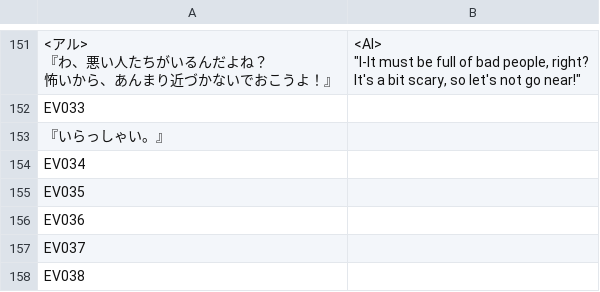
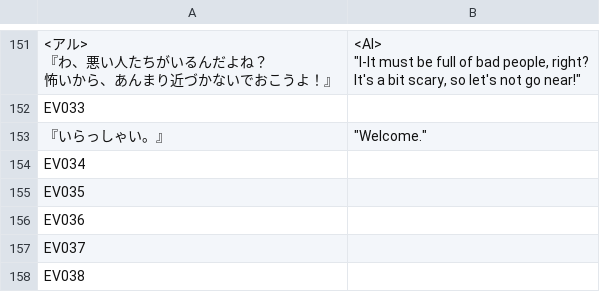
Before and after one commit to PummelsTL/TowerOfAlfimia, a CSV file: www/data/Map012.csv, drawn as a sheet; only a part is shown, gaps mark what is left out; the diff names each change by its address in the sheet, - before the commit and + after, or states it on an @@ line.

Commit message:
Town North NPCs

```diff
--- a/www/data/Map012.csv
+++ b/www/data/Map012.csv
-B153: (empty)
+B153: "Welcome."
```
